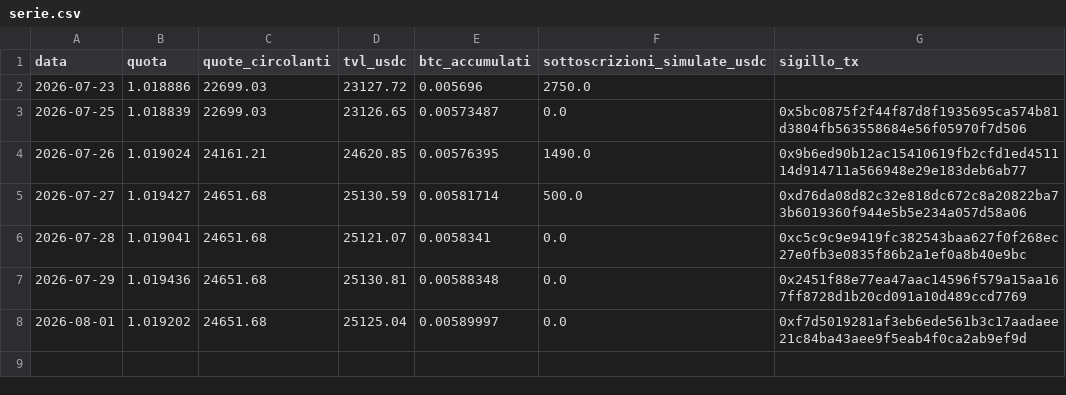
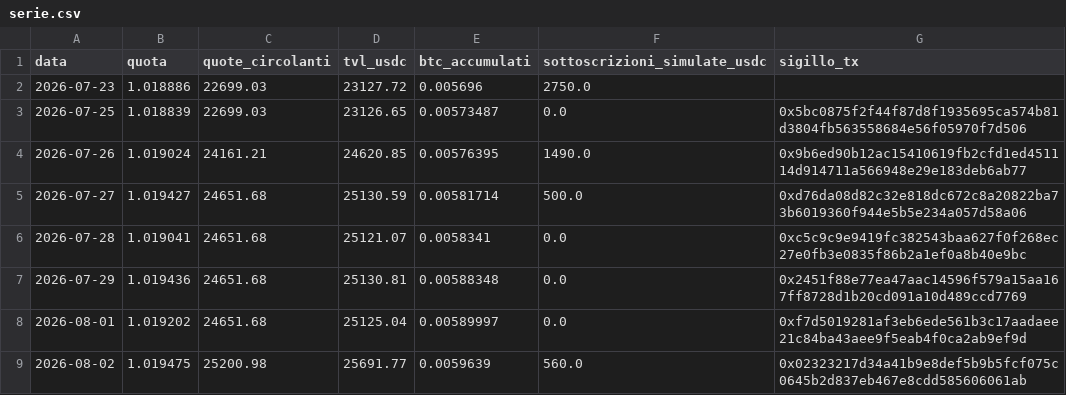
Before and after one commit to Alex00975/btc-accumulator-data, a CSV file: serie.csv, drawn as a sheet.

```diff
--- a/serie.csv
+++ b/serie.csv
@@ -8 +8,2 @@ data,quota,quote_circolanti,tvl_usdc,btc_accumulati,sottoscrizioni_simulate_usdc
 2026-08-01,1.019202,24651.68,25125.04,0.00589997,0.0,0xf7d5019281af3eb6ede561b3c17aadaee21c84ba43aee9f5eab4f0ca2ab9ef9d
+2026-08-02,1.019475,25200.98,25691.77,0.0059639,560.0,0x02323217d34a41b9e8def5b9b5fcf075c0645b2d837eb467e8cdd585606061ab
```
Also changed, not shown: 2 other files.
